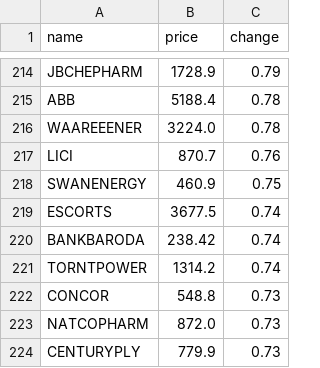
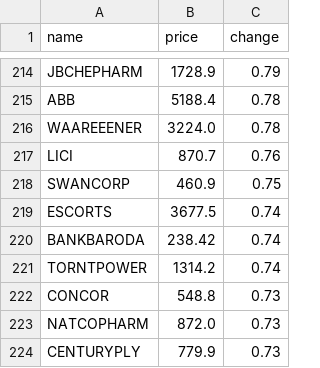
Before and after one commit to SxryxnshS5/Python-Playwright-StockScraper-API, a CSV file: Scraped data/NIFTY500_stock_data.csv, drawn as a sheet; only a part is shown, gaps mark what is left out.

```diff
--- a/Scraped data/NIFTY500_stock_data.csv
+++ b/Scraped data/NIFTY500_stock_data.csv
@@ -217,3 +217,3 @@ WAAREEENER,3224.0,0.78
 LICI,870.7,0.76
-SWANENERGY,460.9,0.75
+SWANCORP,460.9,0.75
 ESCORTS,3677.5,0.74
```
Also changed, not shown: Scraped data/NIFTYSMALLCAP250_stock_data.csv, Scraped data/NIFTYSMALL_stock_data.csv.
